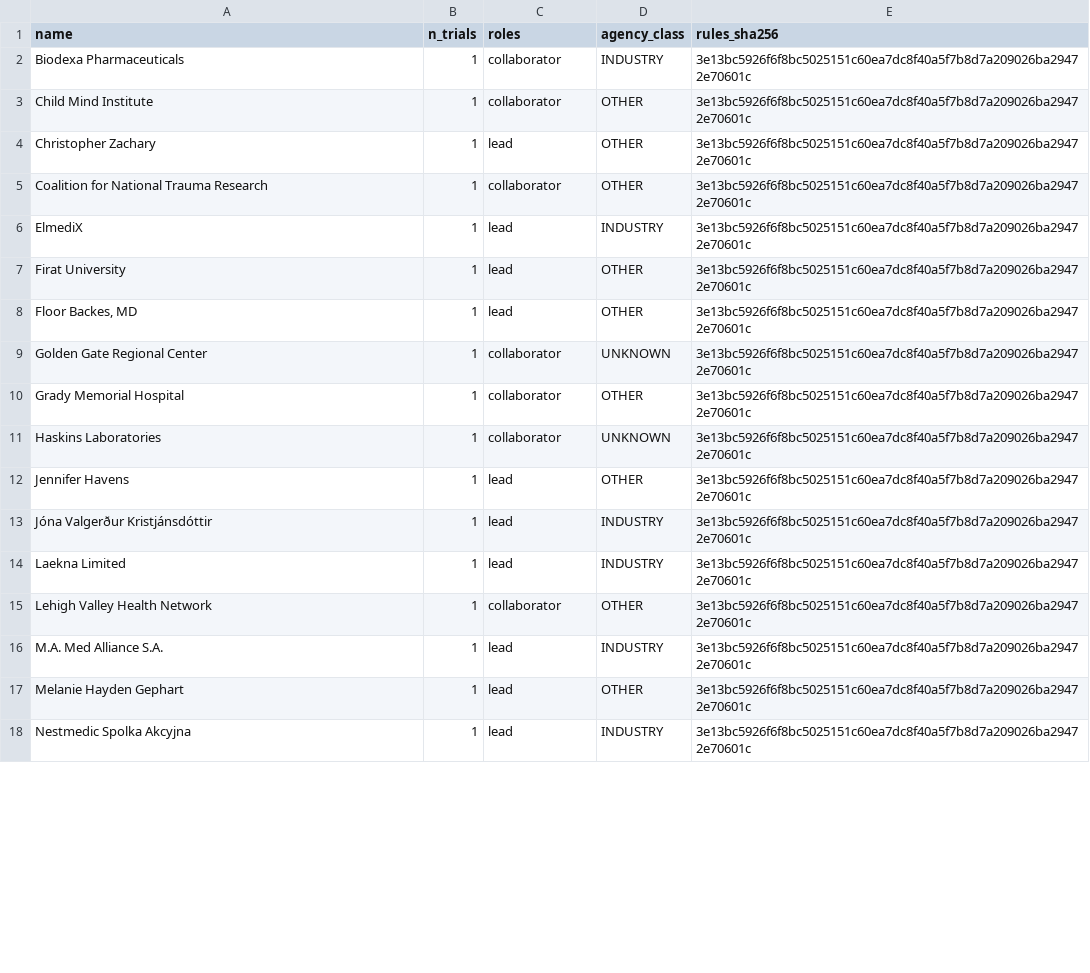
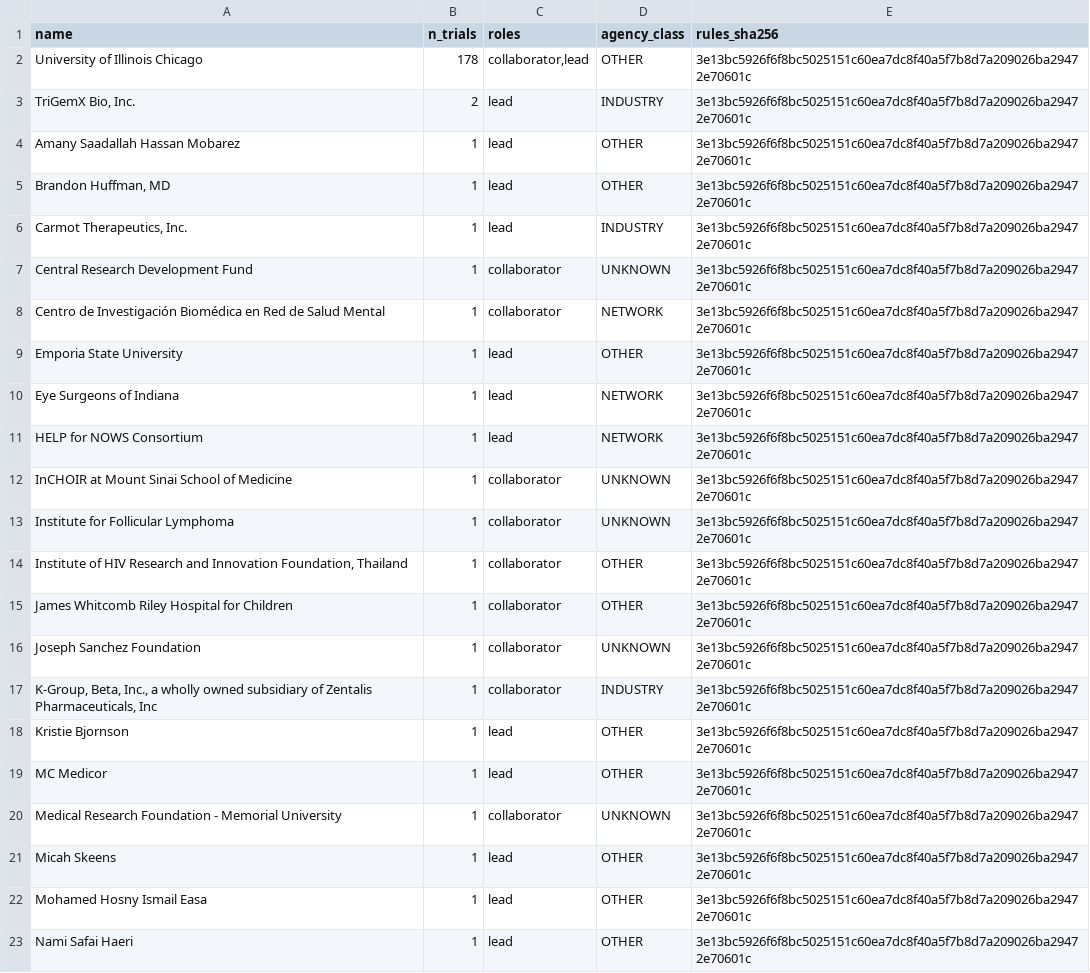
Before and after one commit to michaeldgreenphd/civicsample-engine, a CSV file: data/sponsor_audit/inbox_new_unmatched.csv, drawn as a sheet; only a part is shown; the diff covers the shown part only.

```diff
--- a/data/sponsor_audit/inbox_new_unmatched.csv
+++ b/data/sponsor_audit/inbox_new_unmatched.csv
@@ -1,18 +1,23 @@
 name,n_trials,roles,agency_class,rules_sha256
-Biodexa Pharmaceuticals,1,collaborator,INDUSTRY,3e13bc5926f6f8bc5025151c60ea7dc8f40a5f7b8d7a209026ba29472e70601c
-Child Mind Institute,1,collaborator,OTHER,3e13bc5926f6f8bc5025151c60ea7dc8f40a5f7b8d7a209026ba29472e70601c
-Christopher Zachary,1,lead,OTHER,3e13bc5926f6f8bc5025151c60ea7dc8f40a5f7b8d7a209026ba29472e70601c
-Coalition for National Trauma Research,1,collaborator,OTHER,3e13bc5926f6f8bc5025151c60ea7dc8f40a5f7b8d7a209026ba29472e70601c
-ElmediX,1,lead,INDUSTRY,3e13bc5926f6f8bc5025151c60ea7dc8f40a5f7b8d7a209026ba29472e70601c
-Firat University,1,lead,OTHER,3e13bc5926f6f8bc5025151c60ea7dc8f40a5f7b8d7a209026ba29472e70601c
-"Floor Backes, MD",1,lead,OTHER,3e13bc5926f6f8bc5025151c60ea7dc8f40a5f7b8d7a209026ba29472e70601c
-Golden Gate Regional Center,1,collaborator,UNKNOWN,3e13bc5926f6f8bc5025151c60ea7dc8f40a5f7b8d7a209026ba29472e70601c
-Grady Memorial Hospital,1,collaborator,OTHER,3e13bc5926f6f8bc5025151c60ea7dc8f40a5f7b8d7a209026ba29472e70601c
-Haskins Laboratories,1,collaborator,UNKNOWN,3e13bc5926f6f8bc5025151c60ea7dc8f40a5f7b8d7a209026ba29472e70601c
-Jennifer Havens,1,lead,OTHER,3e13bc5926f6f8bc5025151c60ea7dc8f40a5f7b8d7a209026ba29472e70601c
-Jóna Valgerður Kristjánsdóttir,1,lead,INDUSTRY,3e13bc5926f6f8bc5025151c60ea7dc8f40a5f7b8d7a209026ba29472e70601c
-Laekna Limited,1,lead,INDUSTRY,3e13bc5926f6f8bc5025151c60ea7dc8f40a5f7b8d7a209026ba29472e70601c
-Lehigh Valley Health Network,1,collaborator,OTHER,3e13bc5926f6f8bc5025151c60ea7dc8f40a5f7b8d7a209026ba29472e70601c
-M.A. Med Alliance S.A.,1,lead,INDUSTRY,3e13bc5926f6f8bc5025151c60ea7dc8f40a5f7b8d7a209026ba29472e70601c
-Melanie Hayden Gephart,1,lead,OTHER,3e13bc5926f6f8bc5025151c60ea7dc8f40a5f7b8d7a209026ba29472e70601c
-Nestmedic Spolka Akcyjna,1,lead,INDUSTRY,3e13bc5926f6f8bc5025151c60ea7dc8f40a5f7b8d7a209026ba29472e70601c
+University of Illinois Chicago,178,"collaborator,lead",OTHER,3e13bc5926f6f8bc5025151c60ea7dc8f40a5f7b8d7a209026ba29472e70601c
+"TriGemX Bio, Inc.",2,lead,INDUSTRY,3e13bc5926f6f8bc5025151c60ea7dc8f40a5f7b8d7a209026ba29472e70601c
+Amany Saadallah Hassan Mobarez,1,lead,OTHER,3e13bc5926f6f8bc5025151c60ea7dc8f40a5f7b8d7a209026ba29472e70601c
+"Brandon Huffman, MD",1,lead,OTHER,3e13bc5926f6f8bc5025151c60ea7dc8f40a5f7b8d7a209026ba29472e70601c
+"Carmot Therapeutics, Inc.",1,lead,INDUSTRY,3e13bc5926f6f8bc5025151c60ea7dc8f40a5f7b8d7a209026ba29472e70601c
+Central Research Development Fund,1,collaborator,UNKNOWN,3e13bc5926f6f8bc5025151c60ea7dc8f40a5f7b8d7a209026ba29472e70601c
+Centro de Investigación Biomédica en Red de Salud Mental,1,collaborator,NETWORK,3e13bc5926f6f8bc5025151c60ea7dc8f40a5f7b8d7a209026ba29472e70601c
+Emporia State University,1,lead,OTHER,3e13bc5926f6f8bc5025151c60ea7dc8f40a5f7b8d7a209026ba29472e70601c
+Eye Surgeons of Indiana,1,lead,NETWORK,3e13bc5926f6f8bc5025151c60ea7dc8f40a5f7b8d7a209026ba29472e70601c
+HELP for NOWS Consortium,1,lead,NETWORK,3e13bc5926f6f8bc5025151c60ea7dc8f40a5f7b8d7a209026ba29472e70601c
+InCHOIR at Mount Sinai School of Medicine,1,collaborator,UNKNOWN,3e13bc5926f6f8bc5025151c60ea7dc8f40a5f7b8d7a209026ba29472e70601c
+Institute for Follicular Lymphoma,1,collaborator,UNKNOWN,3e13bc5926f6f8bc5025151c60ea7dc8f40a5f7b8d7a209026ba29472e70601c
+"Institute of HIV Research and Innovation Foundation, Thailand",1,collaborator,OTHER,3e13bc5926f6f8bc5025151c60ea7dc8f40a5f7b8d7a209026ba29472e70601c
+James Whitcomb Riley Hospital for Children,1,collaborator,OTHER,3e13bc5926f6f8bc5025151c60ea7dc8f40a5f7b8d7a209026ba29472e70601c
+Joseph Sanchez Foundation,1,collaborator,UNKNOWN,3e13bc5926f6f8bc5025151c60ea7dc8f40a5f7b8d7a209026ba29472e70601c
+"K-Group, Beta, Inc., a wholly owned subsidiary of Zentalis Pharmaceuticals, Inc",1,collaborator,INDUSTRY,3e13bc5926f6f8bc5025151c60ea7dc8f40a5f7b8d7a209026ba29472e70601c
+Kristie Bjornson,1,lead,OTHER,3e13bc5926f6f8bc5025151c60ea7dc8f40a5f7b8d7a209026ba29472e70601c
+MC Medicor,1,lead,OTHER,3e13bc5926f6f8bc5025151c60ea7dc8f40a5f7b8d7a209026ba29472e70601c
+Medical Research Foundation - Memorial University,1,collaborator,UNKNOWN,3e13bc5926f6f8bc5025151c60ea7dc8f40a5f7b8d7a209026ba29472e70601c
+Micah Skeens,1,lead,OTHER,3e13bc5926f6f8bc5025151c60ea7dc8f40a5f7b8d7a209026ba29472e70601c
+Mohamed Hosny Ismail Easa,1,lead,OTHER,3e13bc5926f6f8bc5025151c60ea7dc8f40a5f7b8d7a209026ba29472e70601c
+Nami Safai Haeri,1,lead,OTHER,3e13bc5926f6f8bc5025151c60ea7dc8f40a5f7b8d7a209026ba29472e70601c
```
Also changed, not shown: 1 added row, 4 removed rows and 13 edited cells elsewhere in this file, data/sex_gender_audit/inbox_unrecognized.csv, data/sex_gender_audit/label_buckets.csv, 7 other files.
